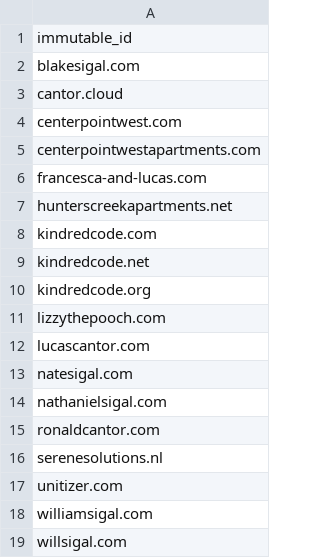
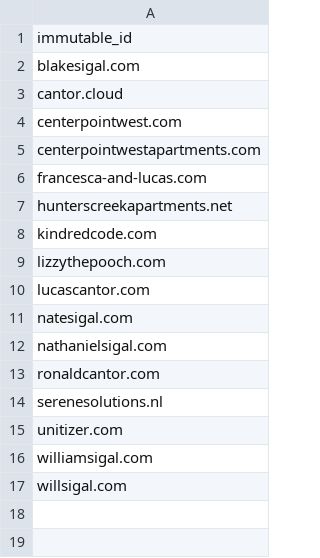
Before and after one commit to lucascantor/aws, a CSV file: route_53_hosted_zones.csv, drawn as a sheet.

```diff
--- a/route_53_hosted_zones.csv
+++ b/route_53_hosted_zones.csv
@@ -8,4 +8,2 @@ hunterscreekapartments.net
 kindredcode.com
-kindredcode.net
-kindredcode.org
 lizzythepooch.com
```
Also changed, not shown: route_53_domains.csv, 4 other files.
